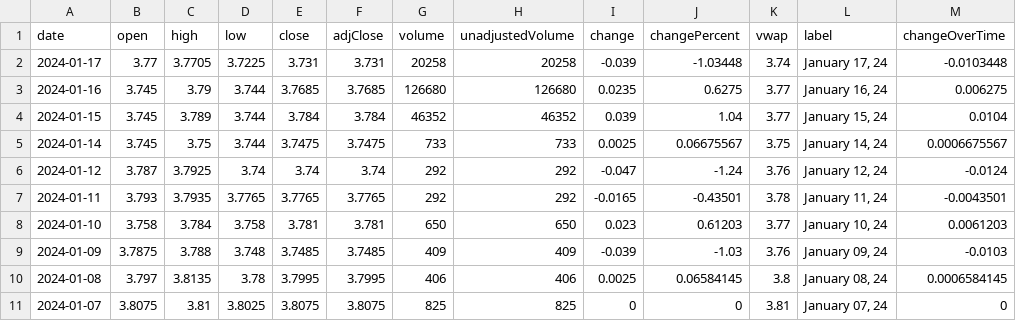
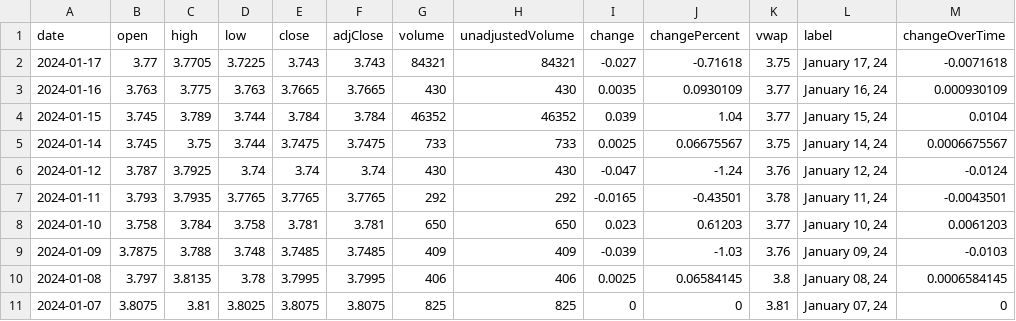
Before and after one commit to junyoung-sim/ddpg-quant, a CSV file: data/HG=F.csv, drawn as a sheet; only a part is shown.

```diff
--- a/data/HG=F.csv
+++ b/data/HG=F.csv
@@ -1,7 +1,7 @@
 date,open,high,low,close,adjClose,volume,unadjustedVolume,change,changePercent,vwap,label,changeOverTime
-2024-01-17,3.77,3.7705,3.7225,3.731,3.731,20258,20258,-0.039,-1.03448,3.74,"January 17, 24",-0.0103448
-2024-01-16,3.745,3.79,3.744,3.7685,3.7685,126680,126680,0.0235,0.6275,3.77,"January 16, 24",0.006275
+2024-01-17,3.77,3.7705,3.7225,3.743,3.743,84321,84321,-0.027,-0.71618,3.75,"January 17, 24",-0.0071618
+2024-01-16,3.763,3.775,3.763,3.7665,3.7665,430,430,0.0035,0.0930109,3.77,"January 16, 24",0.000930109
 2024-01-15,3.745,3.789,3.744,3.784,3.784,46352,46352,0.039,1.04,3.77,"January 15, 24",0.0104
 2024-01-14,3.745,3.75,3.744,3.7475,3.7475,733,733,0.0025,0.06675567,3.75,"January 14, 24",0.0006675567
-2024-01-12,3.787,3.7925,3.74,3.74,3.74,292,292,-0.047,-1.24,3.76,"January 12, 24",-0.0124
+2024-01-12,3.787,3.7925,3.74,3.74,3.74,430,430,-0.047,-1.24,3.76,"January 12, 24",-0.0124
 2024-01-11,3.793,3.7935,3.7765,3.7765,3.7765,292,292,-0.0165,-0.43501,3.78,"January 11, 24",-0.0043501
```
Also changed, not shown: data/DIA.csv, data/EUR=X.csv, 16 other files.
